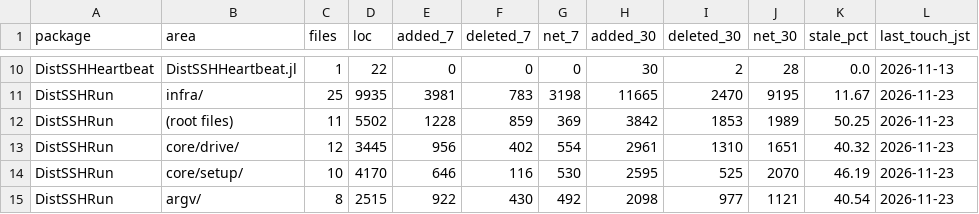
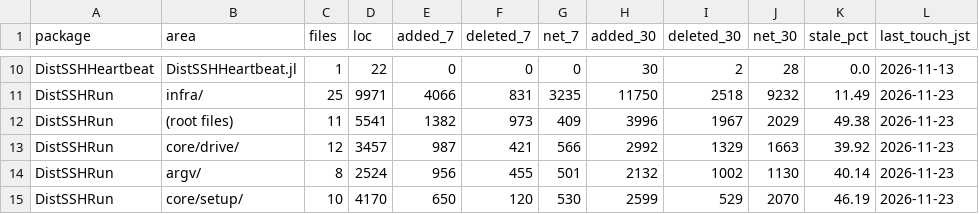
Before and after one commit to yamanori99/DistSSHRun.jl, a CSV file: churn/summary.csv, drawn as a sheet; only a part is shown, gaps mark what is left out; removed rows and columns are numbered as before the commit, all else as after; the diff covers the shown part only; the diff names each change by its address in the sheet, - before the commit and + after, or states it on an @@ line.

```diff
--- a/churn/summary.csv
+++ b/churn/summary.csv
-D11 (loc): 9935
+D11 (loc): 9971
-E11 (added_7): 3981
+E11 (added_7): 4066
-F11 (deleted_7): 783
+F11 (deleted_7): 831
-G11 (net_7): 3198
+G11 (net_7): 3235
-H11 (added_30): 11665
+H11 (added_30): 11750
-I11 (deleted_30): 2470
+I11 (deleted_30): 2518
-J11 (net_30): 9195
+J11 (net_30): 9232
-K11 (stale_pct): 11.67
+K11 (stale_pct): 11.49
-D12 (loc): 5502
+D12 (loc): 5541
-E12 (added_7): 1228
+E12 (added_7): 1382
-F12 (deleted_7): 859
+F12 (deleted_7): 973
-G12 (net_7): 369
+G12 (net_7): 409
-H12 (added_30): 3842
+H12 (added_30): 3996
-I12 (deleted_30): 1853
+I12 (deleted_30): 1967
-J12 (net_30): 1989
+J12 (net_30): 2029
-K12 (stale_pct): 50.25
+K12 (stale_pct): 49.38
-D13 (loc): 3445
+D13 (loc): 3457
-E13 (added_7): 956
+E13 (added_7): 987
-F13 (deleted_7): 402
+F13 (deleted_7): 421
-G13 (net_7): 554
+G13 (net_7): 566
-H13 (added_30): 2961
+H13 (added_30): 2992
-I13 (deleted_30): 1310
+I13 (deleted_30): 1329
-J13 (net_30): 1651
+J13 (net_30): 1663
-K13 (stale_pct): 40.32
+K13 (stale_pct): 39.92
+row 14: DistSSHRun | argv/ | 8 | 2524 | 956 | 455 | 501 | 2132 | 1002 | 1130 | 40.14 | 2026-11-23
-E15 (added_7): 646
+E15 (added_7): 650
-F15 (deleted_7): 116
+F15 (deleted_7): 120
-H15 (added_30): 2595
+H15 (added_30): 2599
-I15 (deleted_30): 525
+I15 (deleted_30): 529
-row 15: DistSSHRun | argv/ | 8 | 2515 | 922 | 430 | 492 | 2098 | 977 | 1121 | 40.54 | 2026-11-23
```
Also changed, not shown: 3 added rows, 3 removed rows and 52 edited cells elsewhere in this file, 7 other files.
